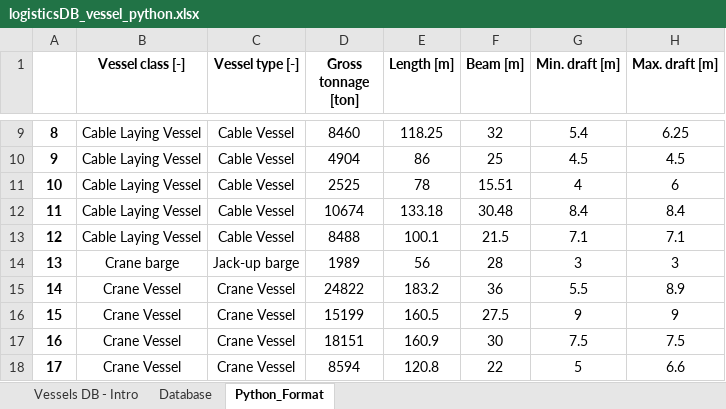
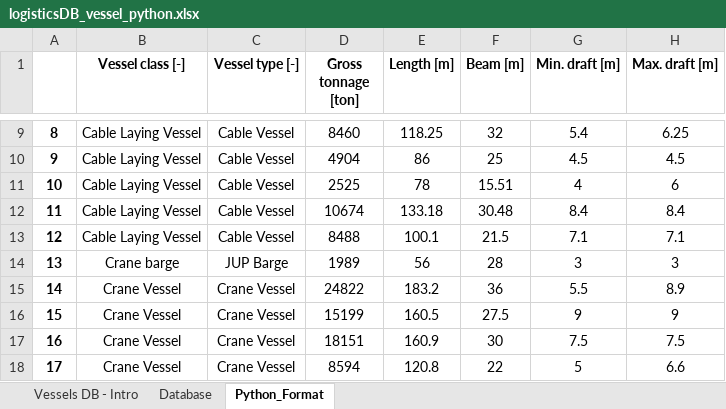
Before and after one commit to PauloCh/DTOcean-WP5, an Excel workbook: src/databases/logisticsDB_vessel_python.xlsx, sheet Python_Format, drawn as a sheet; only a part is shown, gaps mark what is left out; values as stored, in another font and other column widths than the file's, no borders; the diff names each change by its address in the sheet, - before the commit and + after, or states it on an @@ line.

```diff
--- a/src/databases/logisticsDB_vessel_python.xlsx (sheet Python_Format)
+++ b/src/databases/logisticsDB_vessel_python.xlsx (sheet Python_Format)
-C14 (Vessel type [-]): Jack-up barge
+C14 (Vessel type [-]): JUP Barge
```
Also changed, not shown: 6 other files.
